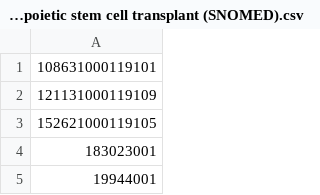
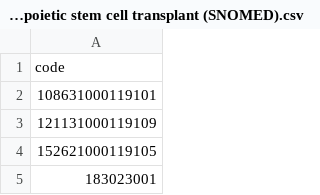
Before and after one commit to opensafely/antibody-and-antiviral-deployment, a CSV file: make_codelists/NHS Digital codelists/Haematopoietic stem cell transplant (SNOMED).csv, drawn as a sheet; only a part is shown; the shorter side is filled out with more unchanged rows; the diff names each change by its address in the sheet, - before the commit and + after, or states it on an @@ line.

```diff
--- a/make_codelists/NHS Digital codelists/Haematopoietic stem cell transplant (SNOMED).csv
+++ b/make_codelists/NHS Digital codelists/Haematopoietic stem cell transplant (SNOMED).csv
+row 1: code
```
Also changed, not shown: make_codelists/NHS Digital codelists/Haematological malignancies (SNOMED).csv, make_codelists/NHS Digital codelists/Immunosuppresant Drugs (PRA) (DM+D).csv, 3 other files.
